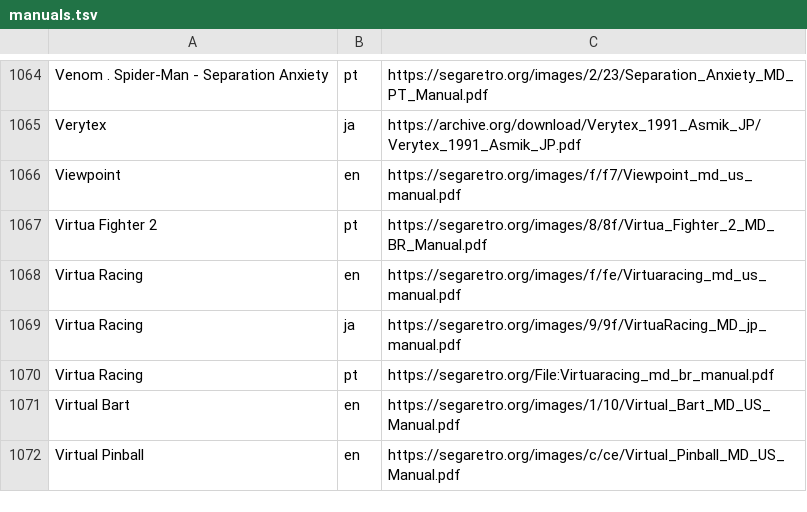
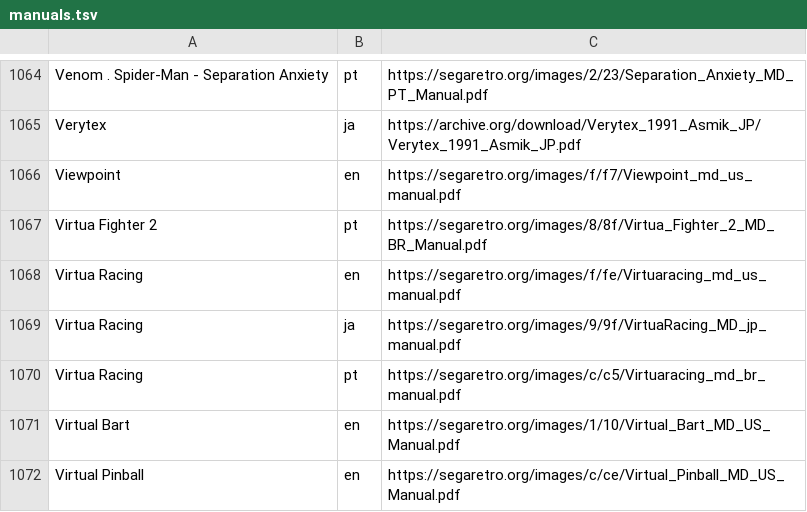
Before and after one commit to obrie/retrokit, a TSV file: config/systems/megadrive/manuals.tsv, drawn as a sheet; only a part is shown, gaps mark what is left out.

```diff
--- a/config/systems/megadrive/manuals.tsv
+++ b/config/systems/megadrive/manuals.tsv
@@ -1069,3 +1069,3 @@ Virtua Racing	en	https://segaretro.org/images/f/fe/Virtuaracing_md_us_manual.pdf
 Virtua Racing	ja	https://segaretro.org/images/9/9f/VirtuaRacing_MD_jp_manual.pdf
-Virtua Racing	pt	https://segaretro.org/File:Virtuaracing_md_br_manual.pdf
+Virtua Racing	pt	https://segaretro.org/images/c/c5/Virtuaracing_md_br_manual.pdf
 Virtual Bart	en	https://segaretro.org/images/1/10/Virtual_Bart_MD_US_Manual.pdf
```
Also changed, not shown: config/systems/dreamcast/manuals.tsv.
